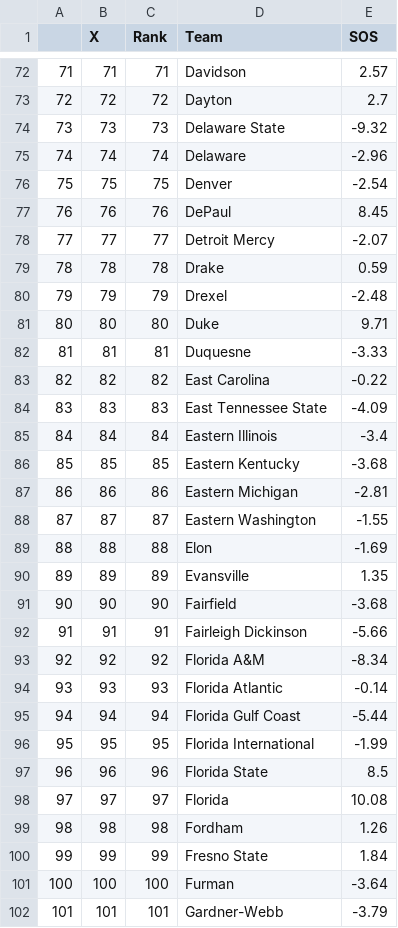
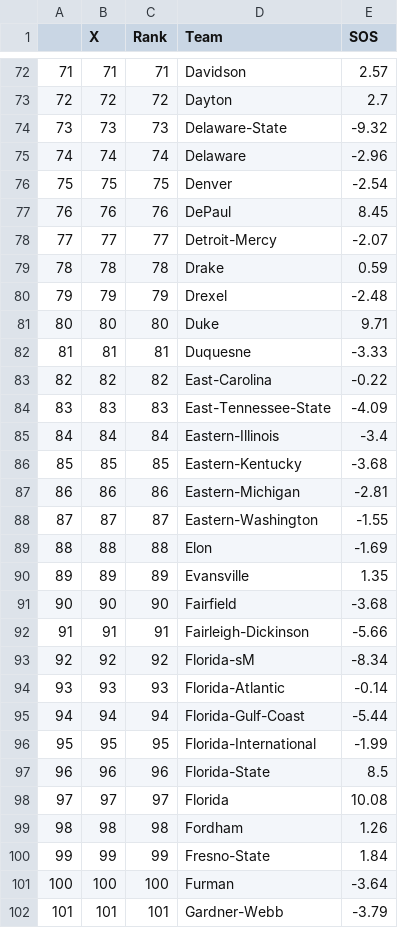
Before and after one commit to geerc/bracketlytics, a CSV file: data/sos.csv, drawn as a sheet; only a part is shown, gaps mark what is left out; the diff covers the shown part only.

```diff
--- a/data/sos.csv
+++ b/data/sos.csv
@@ -73,3 +73,3 @@
 "72",72,72,"Dayton",2.7
-"73",73,73,"Delaware State",-9.32
+"73",73,73,"Delaware-State",-9.32
 "74",74,74,"Delaware",-2.96
@@ -77,3 +77,3 @@
 "76",76,76,"DePaul",8.45
-"77",77,77,"Detroit Mercy",-2.07
+"77",77,77,"Detroit-Mercy",-2.07
 "78",78,78,"Drake",0.59
@@ -82,8 +82,8 @@
 "81",81,81,"Duquesne",-3.33
-"82",82,82,"East Carolina",-0.22
-"83",83,83,"East Tennessee State",-4.09
-"84",84,84,"Eastern Illinois",-3.4
-"85",85,85,"Eastern Kentucky",-3.68
-"86",86,86,"Eastern Michigan",-2.81
-"87",87,87,"Eastern Washington",-1.55
+"82",82,82,"East-Carolina",-0.22
+"83",83,83,"East-Tennessee-State",-4.09
+"84",84,84,"Eastern-Illinois",-3.4
+"85",85,85,"Eastern-Kentucky",-3.68
+"86",86,86,"Eastern-Michigan",-2.81
+"87",87,87,"Eastern-Washington",-1.55
 "88",88,88,"Elon",-1.69
@@ -91,11 +91,11 @@
 "90",90,90,"Fairfield",-3.68
-"91",91,91,"Fairleigh Dickinson",-5.66
-"92",92,92,"Florida A&M",-8.34
-"93",93,93,"Florida Atlantic",-0.14
-"94",94,94,"Florida Gulf Coast",-5.44
-"95",95,95,"Florida International",-1.99
-"96",96,96,"Florida State",8.5
+"91",91,91,"Fairleigh-Dickinson",-5.66
+"92",92,92,"Florida-sM",-8.34
+"93",93,93,"Florida-Atlantic",-0.14
+"94",94,94,"Florida-Gulf-Coast",-5.44
+"95",95,95,"Florida-International",-1.99
+"96",96,96,"Florida-State",8.5
 "97",97,97,"Florida",10.08
 "98",98,98,"Fordham",1.26
-"99",99,99,"Fresno State",1.84
+"99",99,99,"Fresno-State",1.84
 "100",100,100,"Furman",-3.64
```
Also changed, not shown: 178 edited cells elsewhere in this file, 1 other file.
